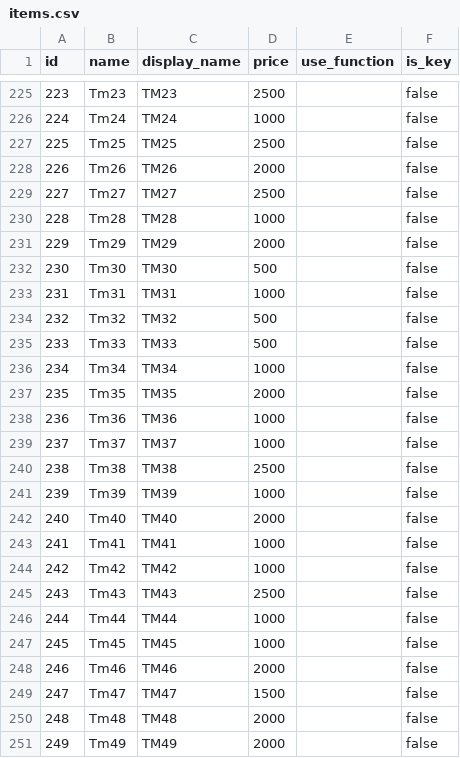
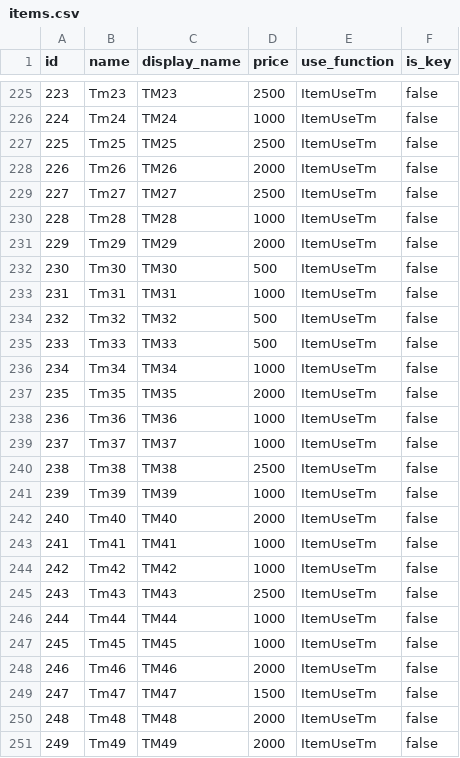
Before and after one commit to Helios-vmg/cppred, a CSV file: CodeGeneration/input/items.csv, drawn as a sheet; only a part is shown, gaps mark what is left out; the diff covers the shown part only.

```diff
--- a/CodeGeneration/input/items.csv
+++ b/CodeGeneration/input/items.csv
@@ -225,27 +225,27 @@ id,name,display_name,price,use_function,is_key
-223,Tm23,TM23,2500,,false
-224,Tm24,TM24,1000,,false
-225,Tm25,TM25,2500,,false
-226,Tm26,TM26,2000,,false
-227,Tm27,TM27,2500,,false
-228,Tm28,TM28,1000,,false
-229,Tm29,TM29,2000,,false
-230,Tm30,TM30,500,,false
-231,Tm31,TM31,1000,,false
-232,Tm32,TM32,500,,false
-233,Tm33,TM33,500,,false
-234,Tm34,TM34,1000,,false
-235,Tm35,TM35,2000,,false
-236,Tm36,TM36,1000,,false
-237,Tm37,TM37,1000,,false
-238,Tm38,TM38,2500,,false
-239,Tm39,TM39,1000,,false
-240,Tm40,TM40,2000,,false
-241,Tm41,TM41,1000,,false
-242,Tm42,TM42,1000,,false
-243,Tm43,TM43,2500,,false
-244,Tm44,TM44,1000,,false
-245,Tm45,TM45,1000,,false
-246,Tm46,TM46,2000,,false
-247,Tm47,TM47,1500,,false
-248,Tm48,TM48,2000,,false
-249,Tm49,TM49,2000,,false
+223,Tm23,TM23,2500,ItemUseTm,false
+224,Tm24,TM24,1000,ItemUseTm,false
+225,Tm25,TM25,2500,ItemUseTm,false
+226,Tm26,TM26,2000,ItemUseTm,false
+227,Tm27,TM27,2500,ItemUseTm,false
+228,Tm28,TM28,1000,ItemUseTm,false
+229,Tm29,TM29,2000,ItemUseTm,false
+230,Tm30,TM30,500,ItemUseTm,false
+231,Tm31,TM31,1000,ItemUseTm,false
+232,Tm32,TM32,500,ItemUseTm,false
+233,Tm33,TM33,500,ItemUseTm,false
+234,Tm34,TM34,1000,ItemUseTm,false
+235,Tm35,TM35,2000,ItemUseTm,false
+236,Tm36,TM36,1000,ItemUseTm,false
+237,Tm37,TM37,1000,ItemUseTm,false
+238,Tm38,TM38,2500,ItemUseTm,false
+239,Tm39,TM39,1000,ItemUseTm,false
+240,Tm40,TM40,2000,ItemUseTm,false
+241,Tm41,TM41,1000,ItemUseTm,false
+242,Tm42,TM42,1000,ItemUseTm,false
+243,Tm43,TM43,2500,ItemUseTm,false
+244,Tm44,TM44,1000,ItemUseTm,false
+245,Tm45,TM45,1000,ItemUseTm,false
+246,Tm46,TM46,2000,ItemUseTm,false
+247,Tm47,TM47,1500,ItemUseTm,false
+248,Tm48,TM48,2000,ItemUseTm,false
+249,Tm49,TM49,2000,ItemUseTm,false
```
Also changed, not shown: 28 edited cells elsewhere in this file, 11 other files.
